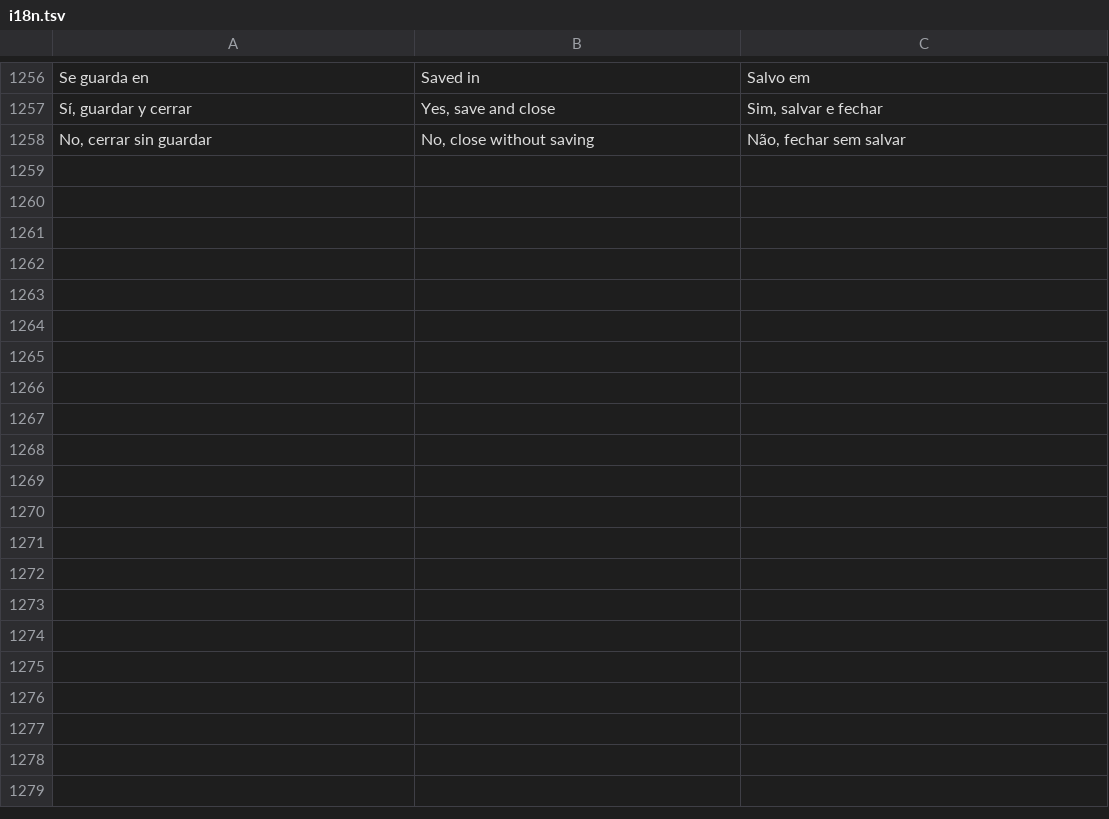
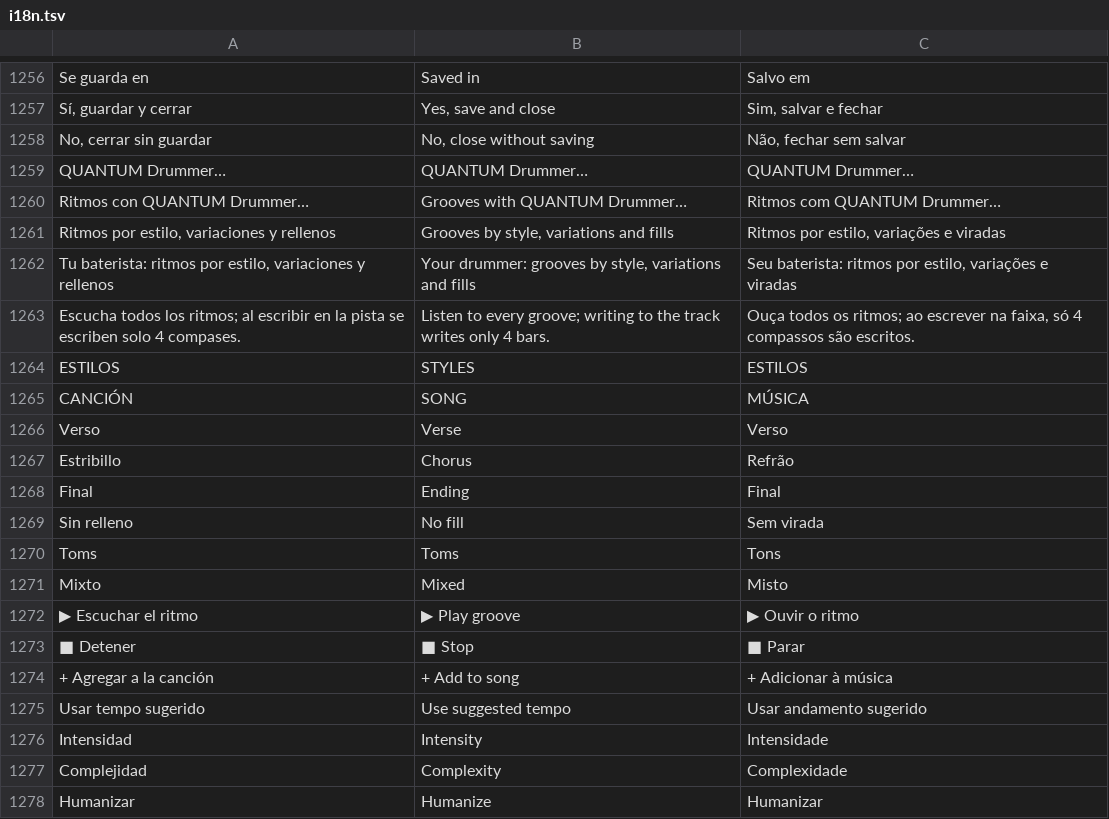
Before and after one commit to quantexpy69/quantumdaw, a TSV file: crates/app/src/i18n.tsv, drawn as a sheet; only a part is shown, gaps mark what is left out; the diff covers the shown part only.

Commit message:
Quantum DAW 0.40.0
Al tocar suena solo el instrumento de la pista
- Al abrir el piano roll de una pista, el teclado y los controladores MIDI suenan solo en ella: se apaga el monitoreo que la app había encendido en otras pistas (antes, al tocar una batería sonaba también el sintetizador de otra pista abierta antes). Lo mismo con el patrón, el generador y la partitura. El monitoreo que enciende el usuario no se toca.
- Una pista con un instrumento real (batería, piano…) ya no suena con el sintetizador mientras su instrumento se descarga o se carga.

QUANTUM Drummer Pro
- Nuevo plugin Pro (8 US$, en el módulo privado): ritmos por estilo con su propia ventana, en Herramientas > QUANTUM Drummer…, en el menú de las pistas MIDI y en la categoría QUANTUM Pro de la biblioteca.
- Licencia propia (Drummer Pro) en la ventana de licencias y en la tienda.

```diff
--- a/crates/app/src/i18n.tsv
+++ b/crates/app/src/i18n.tsv
@@ -1258 +1258,21 @@ Sí, guardar y cerrar	Yes, save and close	Sim, salvar e fechar
 No, cerrar sin guardar	No, close without saving	Não, fechar sem salvar
+QUANTUM Drummer…	QUANTUM Drummer…	QUANTUM Drummer…
+Ritmos con QUANTUM Drummer…	Grooves with QUANTUM Drummer…	Ritmos com QUANTUM Drummer…
+Ritmos por estilo, variaciones y rellenos	Grooves by style, variations and fills	Ritmos por estilo, variações e viradas
+Tu baterista: ritmos por estilo, variaciones y rellenos	Your drummer: grooves by style, variations and fills	Seu baterista: ritmos por estilo, variações e viradas
+Escucha todos los ritmos; al escribir en la pista se escriben solo 4 compases.	Listen to every groove; writing to the track writes only 4 bars.	Ouça todos os ritmos; ao escrever na faixa, só 4 compassos são escritos.
+ESTILOS	STYLES	ESTILOS
+CANCIÓN	SONG	MÚSICA
+Verso	Verse	Verso
+Estribillo	Chorus	Refrão
+Final	Ending	Final
+Sin relleno	No fill	Sem virada
+Toms	Toms	Tons
+Mixto	Mixed	Misto
+▶  Escuchar el ritmo	▶  Play groove	▶  Ouvir o ritmo
+■  Detener	■  Stop	■  Parar
++ Agregar a la canción	+ Add to song	+ Adicionar à música
+Usar tempo sugerido	Use suggested tempo	Usar andamento sugerido
+Intensidad	Intensity	Intensidade
+Complejidad	Complexity	Complexidade
+Humanizar	Humanize	Humanizar
```
Also changed, not shown: 10 added rows elsewhere in this file, 14 other files.
